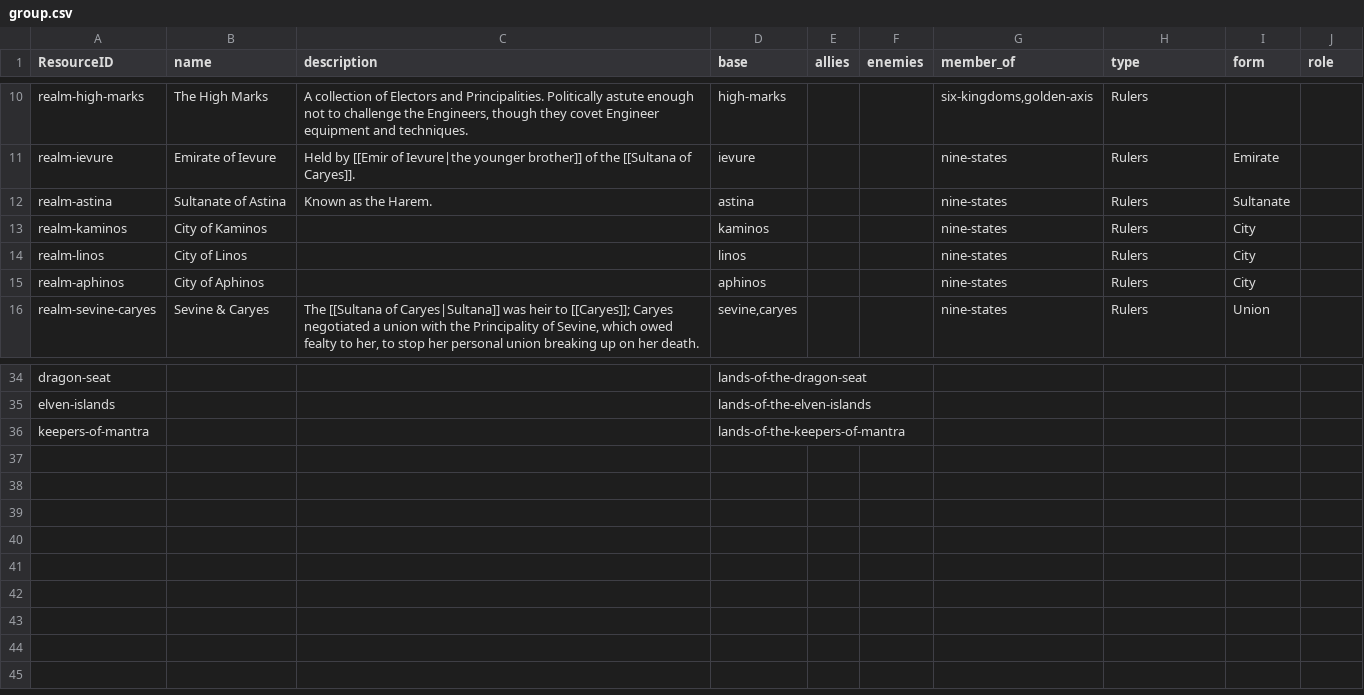
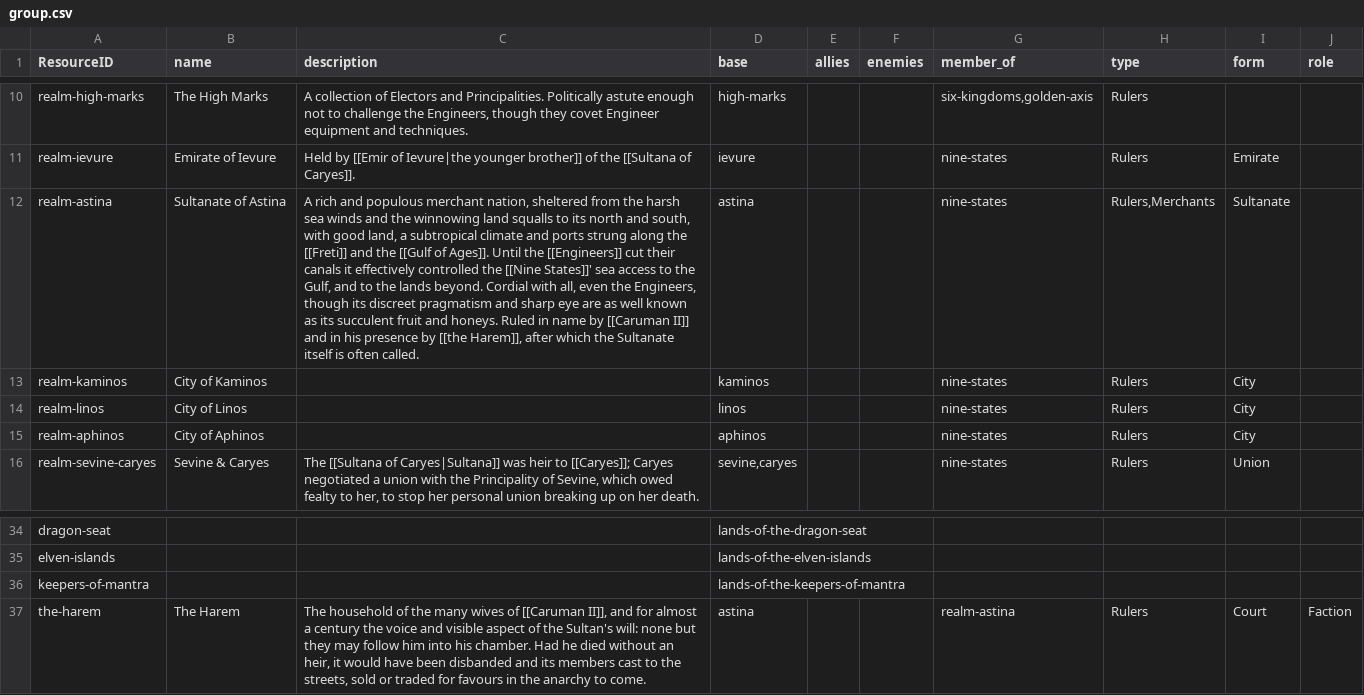
Before and after one commit to philtweir/cairn-world, a CSV file: layers/antenexus/data/group.csv, drawn as a sheet; only a part is shown, gaps mark what is left out; the diff names each change by its address in the sheet, - before the commit and + after, or states it on an @@ line.

```diff
--- a/layers/antenexus/data/group.csv
+++ b/layers/antenexus/data/group.csv
-C12 (description): Known as the Harem.
+C12 (description): A rich and populous merchant nation, sheltered from the harsh sea winds and the winnowing land squalls to its north and south, with good land, a subtropical climate and ports strung along the [[Freti]] and the [[Gulf of Ages]]. Until the [[Engineers]] cut their canals it effectively controlled the [[Nine States]]' sea access to the Gulf, and to the lands beyond. Cordial with all, even the Engineers, though its discreet pragmatism and sharp eye are as well known as its succulent fruit and honeys. Ruled in name by [[Caruman II]] and in his presence by [[the Harem]], after which the Sultanate itself is often called.
-H12 (type): Rulers
+H12 (type): Rulers,Merchants
+row 37: the-harem | The Harem | The household of the many wives of [[Caruman II]], and for almost a century the voice and visible aspect of the Sultan's will: none but they may follow him into his chamber. Had he died without an heir, it would have been disbanded and its members cast to the streets, sold or traded for favours in the anarchy to come. | astina |  |  | realm-astina | Rulers | Court | Faction
```
Also changed, not shown: layers/antenexus/data/event.csv, layers/antenexus/data/npc.csv, 1 other file.
